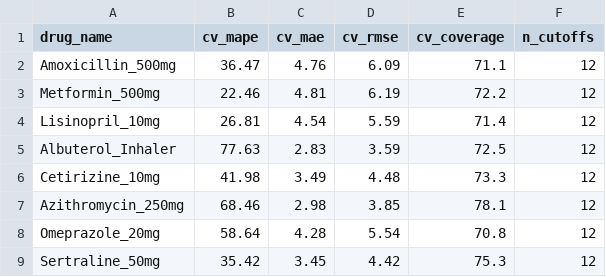
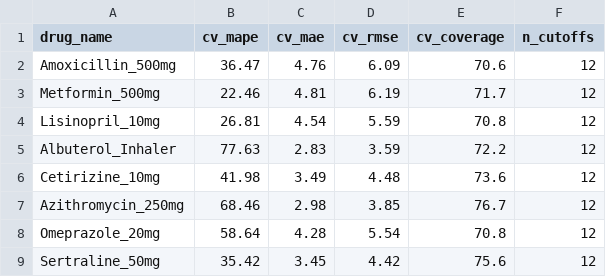
Before and after one commit to umais-developer/DATA622, a CSV file: FinalProjectData622/outputs/cross_validation_metrics.csv, drawn as a sheet.

```diff
--- a/FinalProjectData622/outputs/cross_validation_metrics.csv
+++ b/FinalProjectData622/outputs/cross_validation_metrics.csv
@@ -1,9 +1,9 @@
 drug_name,cv_mape,cv_mae,cv_rmse,cv_coverage,n_cutoffs
-Amoxicillin_500mg,36.47,4.76,6.09,71.1,12
-Metformin_500mg,22.46,4.81,6.19,72.2,12
-Lisinopril_10mg,26.81,4.54,5.59,71.4,12
-Albuterol_Inhaler,77.63,2.83,3.59,72.5,12
-Cetirizine_10mg,41.98,3.49,4.48,73.3,12
-Azithromycin_250mg,68.46,2.98,3.85,78.1,12
+Amoxicillin_500mg,36.47,4.76,6.09,70.6,12
+Metformin_500mg,22.46,4.81,6.19,71.7,12
+Lisinopril_10mg,26.81,4.54,5.59,70.8,12
+Albuterol_Inhaler,77.63,2.83,3.59,72.2,12
+Cetirizine_10mg,41.98,3.49,4.48,73.6,12
+Azithromycin_250mg,68.46,2.98,3.85,76.7,12
 Omeprazole_20mg,58.64,4.28,5.54,70.8,12
-Sertraline_50mg,35.42,3.45,4.42,75.3,12
+Sertraline_50mg,35.42,3.45,4.42,75.6,12
```
Also changed, not shown: FinalProjectData622/outputs/evaluation_metrics.csv, FinalProjectData622/outputs/reorder_recommendations.csv, 20 other files.
